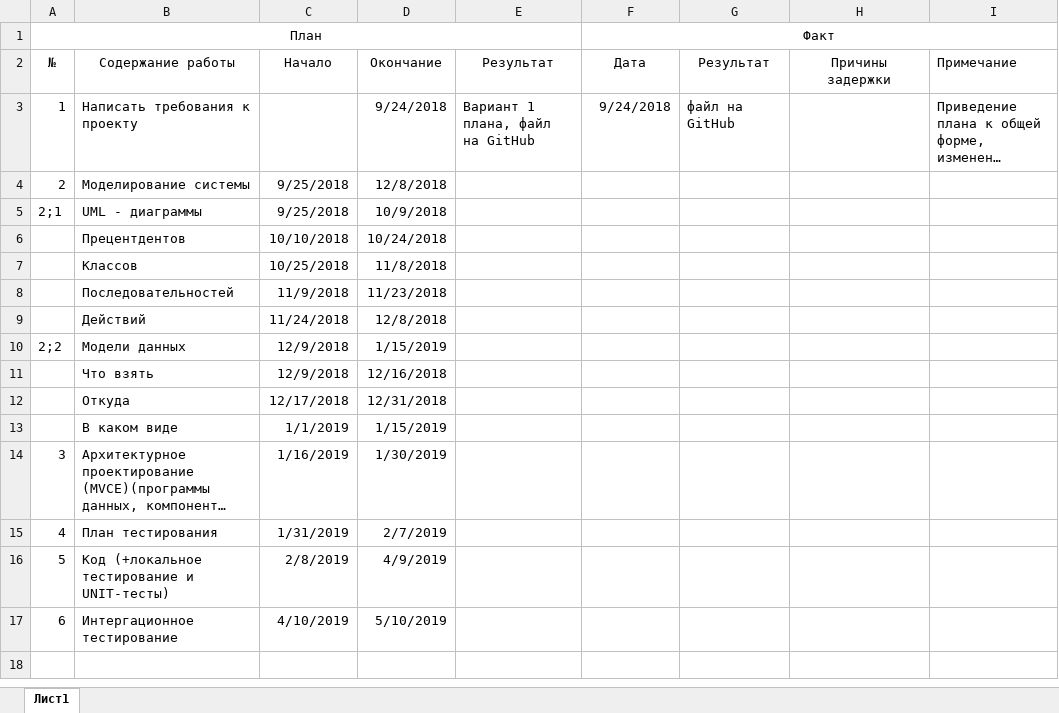
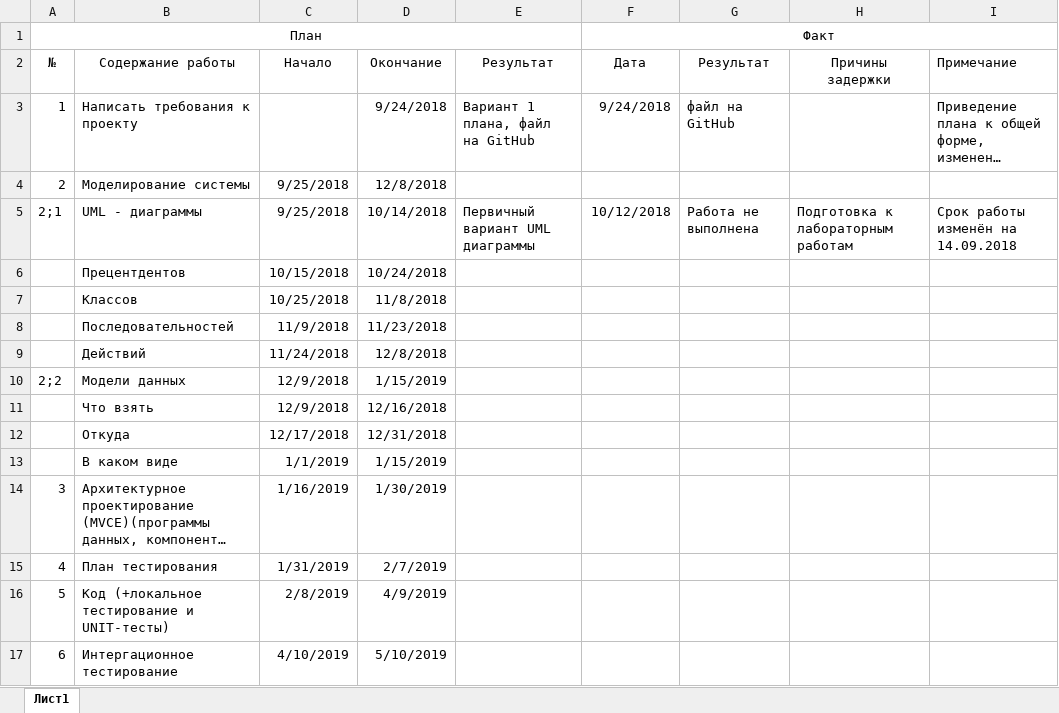
Before and after one commit to SashaIsaev/SoftTech_Study_Project, an Excel workbook: Diana Pavlova.xlsx, sheet Лист1, drawn as a sheet; long unchanged cells end in …; values as stored, in another font and other column widths than the file's, no borders; the diff names each change by its address in the sheet, - before the commit and + after, or states it on an @@ line.

Commit message:
Add files via upload

```diff
--- a/Diana Pavlova.xlsx (sheet Лист1)
+++ b/Diana Pavlova.xlsx (sheet Лист1)
-D5 (Окончание): 10/9/2018
+D5 (Окончание): 10/14/2018
-E5 (Результат): (empty)
+E5 (Результат): Первичный вариант UML диаграммы
-F5 (Дата): (empty)
+F5 (Дата): 10/12/2018
-G5 (Результат): (empty)
+G5 (Результат): Работа не выполнена
-H5 (Причины задержки): (empty)
+H5 (Причины задержки): Подготовка к лабораторным работам
-I5 (Примечание): (empty)
+I5 (Примечание): Срок работы изменён на 14.09.2018
-C6 (Начало): 10/10/2018
+C6 (Начало): 10/15/2018
```
Also changed, not shown: formulas that keep their value.
